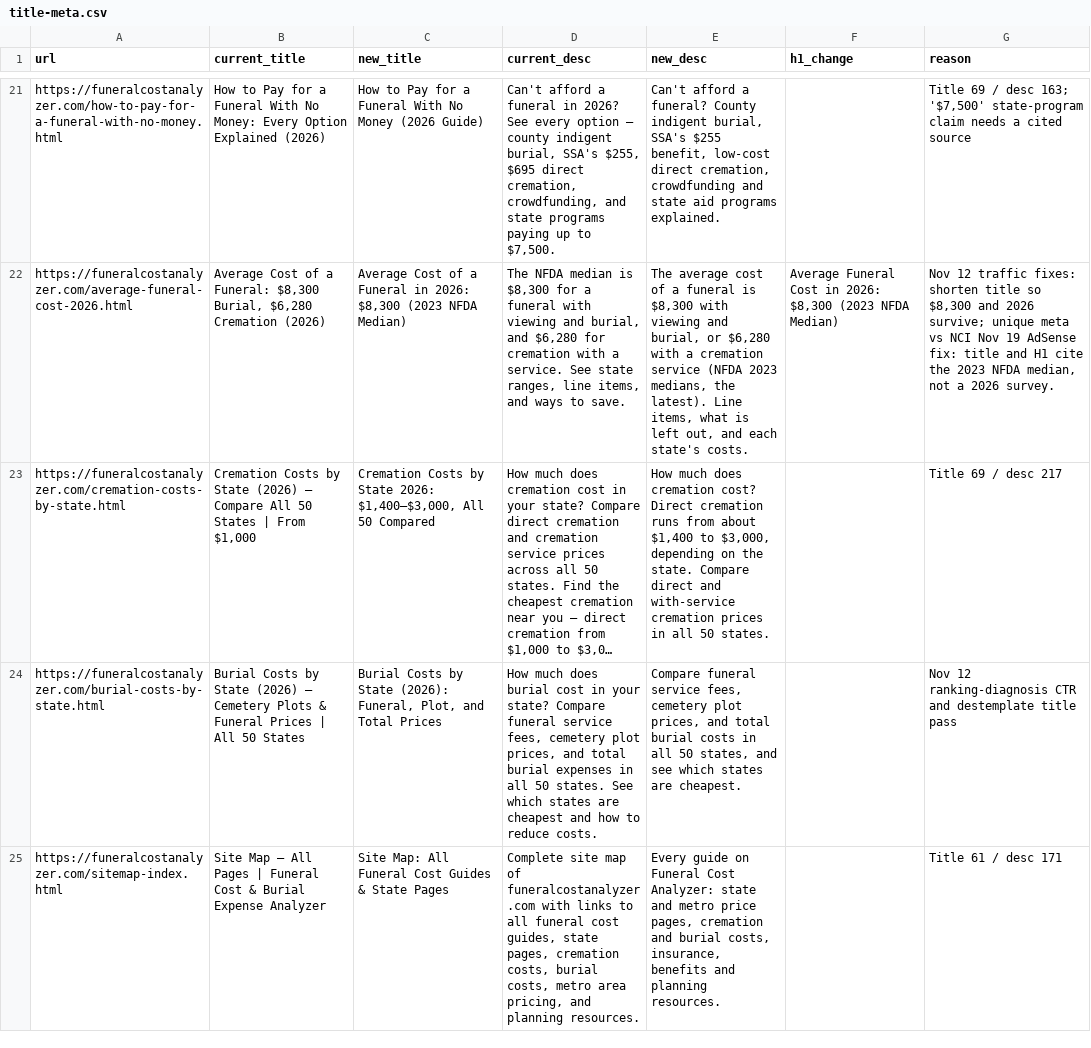
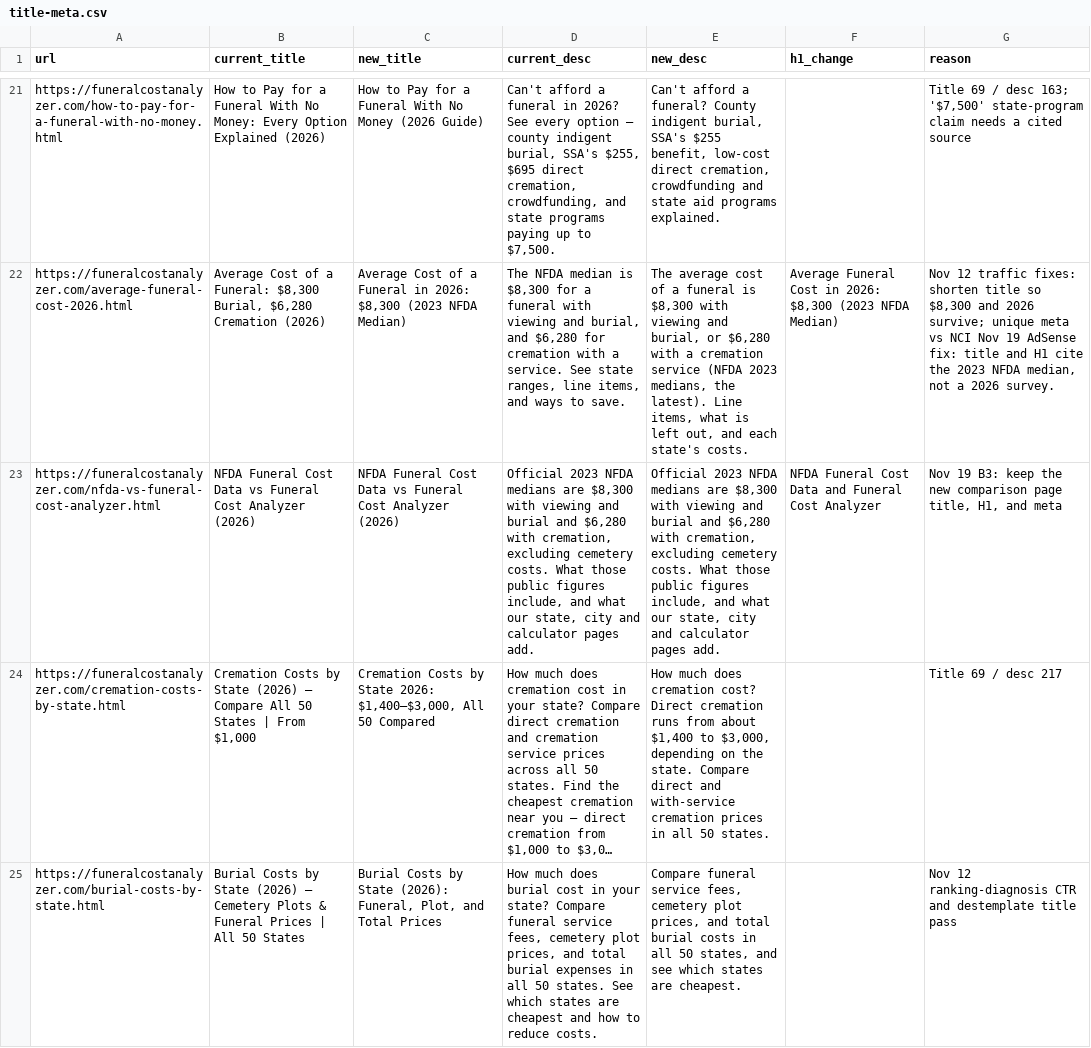
Before and after one commit to pmppar78-png/Funeralcost-burialexpenseanalyzer, a CSV file: data/title-meta.csv, drawn as a sheet; only a part is shown, gaps mark what is left out; the shorter side is filled out with more unchanged rows; long unchanged cells end in …; the diff names each change by its address in the sheet, - before the commit and + after, or states it on an @@ line.

Commit message:
Add a title-meta.csv row so the build keeps the NFDA comparison page title, H1, and meta

```diff
--- a/data/title-meta.csv
+++ b/data/title-meta.csv
+row 23: https://funeralcostanalyzer.com/nfda-vs-funeral-cost-analyzer.html | NFDA Funeral Cost Data vs Funeral Cost Analyzer (2026) | NFDA Funeral Cost Data vs Funeral Cost Analyzer (2026) | Official 2023 NFDA medians are $8,300 with viewing and burial and $6,280 with cremation, excluding cemetery costs. What those public figures include, and what our state, city and calculator pages add. | Official 2023 NFDA medians are $8,300 with viewing and burial and $6,280 with cremation, excluding cemetery costs. What those public figures include, and what our state, city and calculator pages add. | NFDA Funeral Cost Data and Funeral Cost Analyzer | Nov 19 B3: keep the new comparison page title, H1, and meta
```
